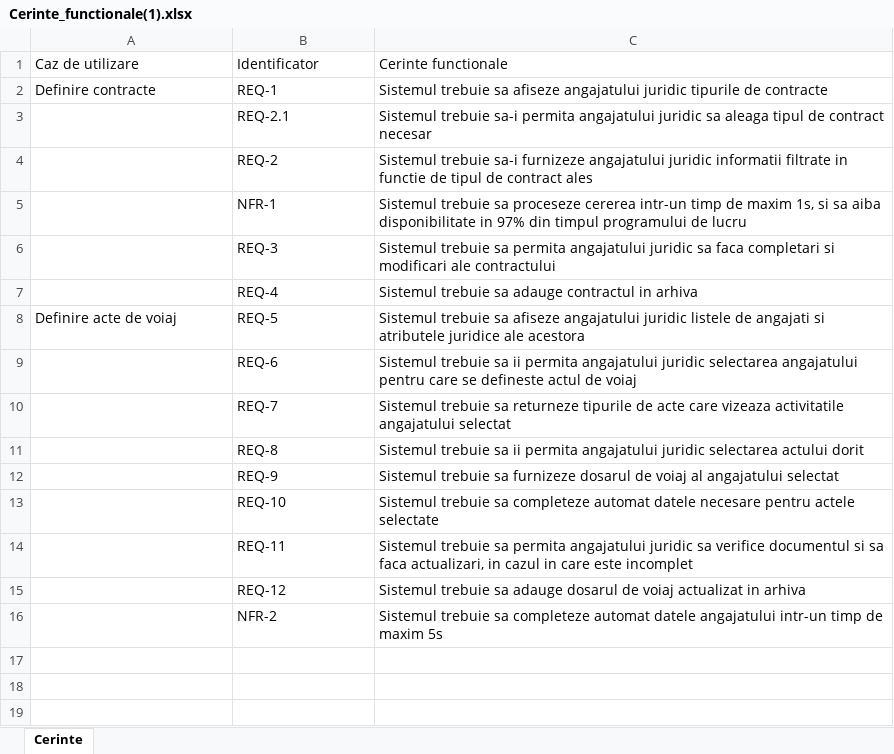
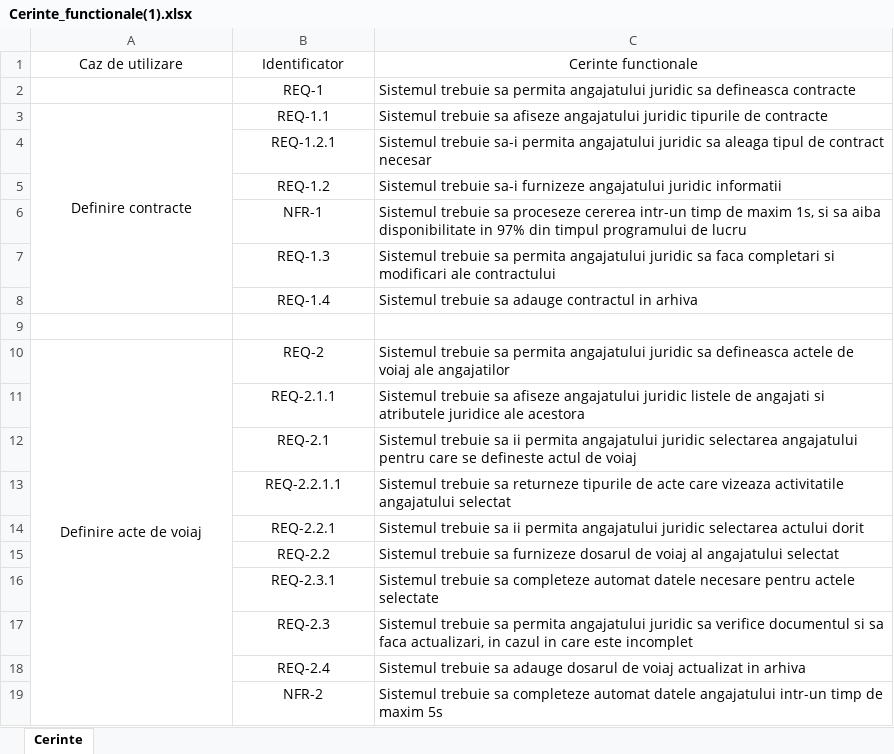
Before and after one commit to evamih/sistem-informatic-shipping, an Excel workbook: Cerinte_functionale(1).xlsx, sheet Cerinte, drawn as a sheet; values as stored, in another font and other column widths than the file's, no borders; addresses are those after the commit; the diff names each change by its address in the sheet, - before the commit and + after, or states it on an @@ line.

Commit message:
Add files via upload

```diff
--- a/Cerinte_functionale(1).xlsx (sheet Cerinte)
+++ b/Cerinte_functionale(1).xlsx (sheet Cerinte)
-A1:C1 alignment: left
+A1:C1 alignment: center
-A2: Definire contracte
+A2: (empty)
-B2 alignment: left
+B2 alignment: center
-C2: …trebuie sa afiseze angajatului juridic tipurile de contracte
+C2: …trebuie sa permita angajatului juridic sa defineasca contracte
+row 3: Definire contracte | REQ-1.1 | Sistemul trebuie sa afiseze angajatului juridic tipurile de contracte
-B4: REQ-2.1
+B4: REQ-1.2.1
-B4:B8 alignment: left
+B4:B8 alignment: center
-B5: REQ-2
+B5: REQ-1.2
-C5: …juridic informatii filtrate in functie de tipul de contract ales
+C5: …juridic informatii
-B7: REQ-3
+B7: REQ-1.3
-B8: REQ-4
+B8: REQ-1.4
+row 9: (empty)
-A10:B10 alignment: left
+A10:B10 alignment: center
+A10:A19 merged
-B10: REQ-5
+B10: REQ-2
-C10: …trebuie sa afiseze angajatului juridic listele de angajati si atributele juridice ale acestora
+C10: …trebuie sa permita angajatului juridic sa defineasca actele de voiaj ale angajatilor
+row 11:  | REQ-2.1.1 | Sistemul trebuie sa afiseze angajatului juridic listele de angajati si atributele juridice ale acestora
-B12: REQ-6
+B12: REQ-2.1
-B12:B19 alignment: left
+B12:B19 alignment: center
-B13: REQ-7
+B13: REQ-2.2.1.1
-B14: REQ-8
+B14: REQ-2.2.1
-B15: REQ-9
+B15: REQ-2.2
-B16: REQ-10
+B16: REQ-2.3.1
-B17: REQ-11
+B17: REQ-2.3
-B18: REQ-12
+B18: REQ-2.4
```
